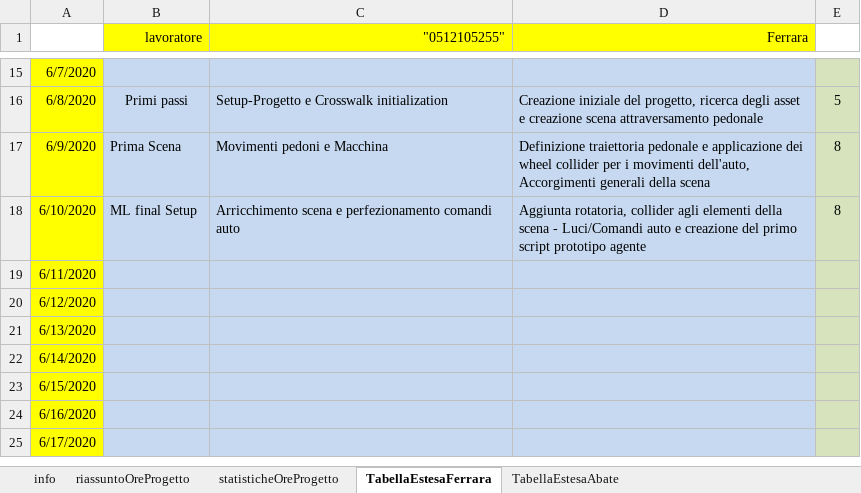
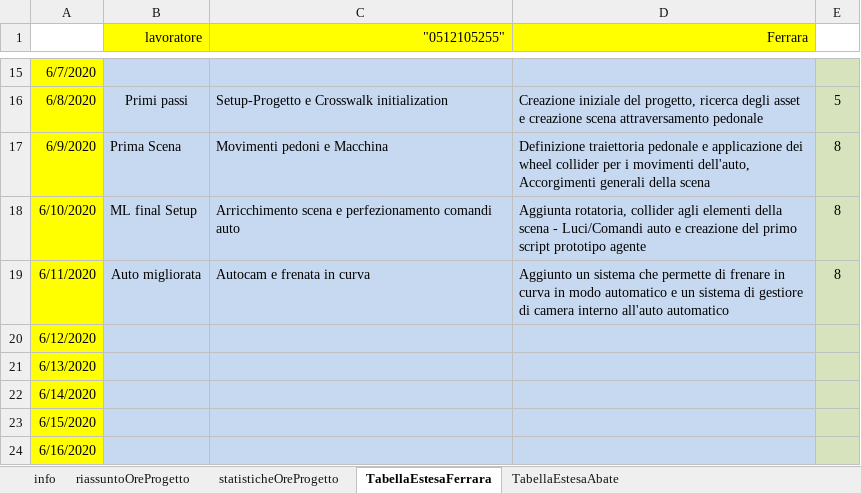
Before and after one commit to frekkanzer2/AI-Car-Kineton, an Excel workbook: Foglio di lavoro.xlsx, sheet TabellaEstesaFerrara, drawn as a sheet; only a part is shown, gaps mark what is left out; the shorter side is filled out with more unchanged rows; values as stored, in another font and other column widths than the file's, no borders; the diff names each change by its address in the sheet, - before the commit and + after, or states it on an @@ line.

Commit message:
Aggiornamento 11/06/2020

```diff
--- a/Foglio di lavoro.xlsx (sheet TabellaEstesaFerrara)
+++ b/Foglio di lavoro.xlsx (sheet TabellaEstesaFerrara)
-B19 (lavoratore): (empty)
+B19 (lavoratore): Auto migliorata
-C19 ("0512105255"): (empty)
+C19 ("0512105255"): Autocam e frenata in curva
-D19 (Ferrara): (empty)
+D19 (Ferrara): Aggiunto un sistema che permette di frenare in curva in modo automatico e un sistema di gestiore di camera interno all'auto automatico
-E19: (empty)
+E19: 8
```
Also changed, not shown: sheet riassuntoOreProgetto, sheet statisticheOreProgetto, charts or pictures.
